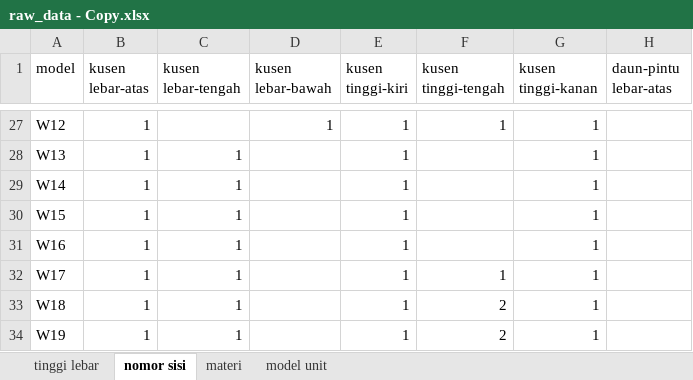
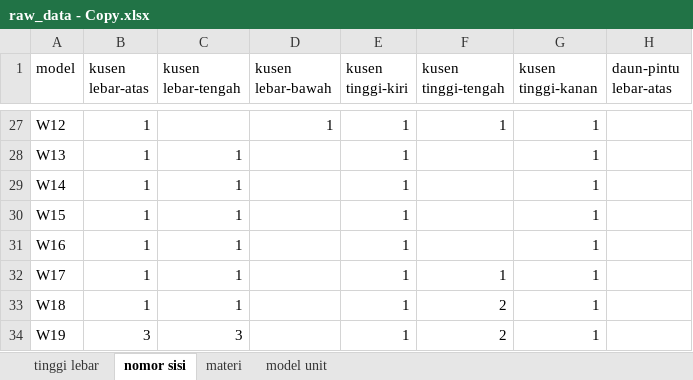
Before and after one commit to dvannanda/paktulay-doors, an Excel workbook: data/raw_data - Copy.xlsx, sheet nomor sisi, drawn as a sheet; only a part is shown, gaps mark what is left out; values as stored, in another font and other column widths than the file's, no borders; the diff names each change by its address in the sheet, - before the commit and + after, or states it on an @@ line.

```diff
--- a/data/raw_data - Copy.xlsx (sheet nomor sisi)
+++ b/data/raw_data - Copy.xlsx (sheet nomor sisi)
-B34 (kusen lebar-atas): 1
+B34 (kusen lebar-atas): 3
-C34 (kusen lebar-tengah): 1
+C34 (kusen lebar-tengah): 3
```
Also changed, not shown: sheet materi, sheet model unit, sheet tinggi lebar, 15 other files.
